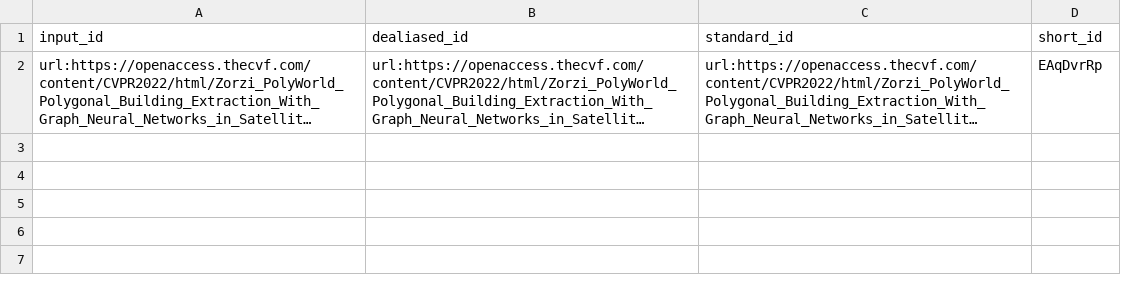
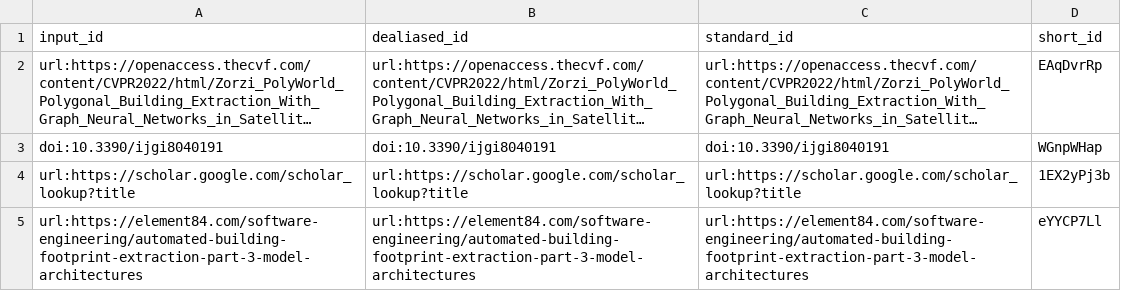
Before and after one commit to kshitijrajsharma/building-regularization-research, a TSV file: citations.tsv, drawn as a sheet; long unchanged cells end in …; the diff names each change by its address in the sheet, - before the commit and + after, or states it on an @@ line.

Commit message:
Add edge detection line fitting algorithm [ci skip]
This build is based on
https://github.com/kshitijrajsharma/building-regularization-research/commit/d0fc54544a3b967f55796b1aa50502a1fdc9d7b8.

This commit was created by the following CI build and job:
https://github.com/kshitijrajsharma/building-regularization-research/commit/d0fc54544a3b967f55796b1aa50502a1fdc9d7b8/checks
https://github.com/kshitijrajsharma/building-regularization-research/actions/runs/15239292423

```diff
--- a/citations.tsv
+++ b/citations.tsv
+row 3: doi:10.3390/ijgi8040191 | doi:10.3390/ijgi8040191 | doi:10.3390/ijgi8040191 | WGnpWHap
+row 4: url:https://scholar.google.com/scholar_lookup?title | url:https://scholar.google.com/scholar_lookup?title | url:https://scholar.google.com/scholar_lookup?title | 1EX2yPj3b
+row 5: url:https://element84.com/software-engineering/automated-building-footprint-extraction-part-3-model-architectures | url:https://element84.com/software-engineering/automated-building-footprint-extraction-part-3-model-architectures | url:https://element84.com/software-engineering/automated-building-footprint-extraction-part-3-model-architectures | eYYCP7Ll
```
Also changed, not shown: 7 other files.
